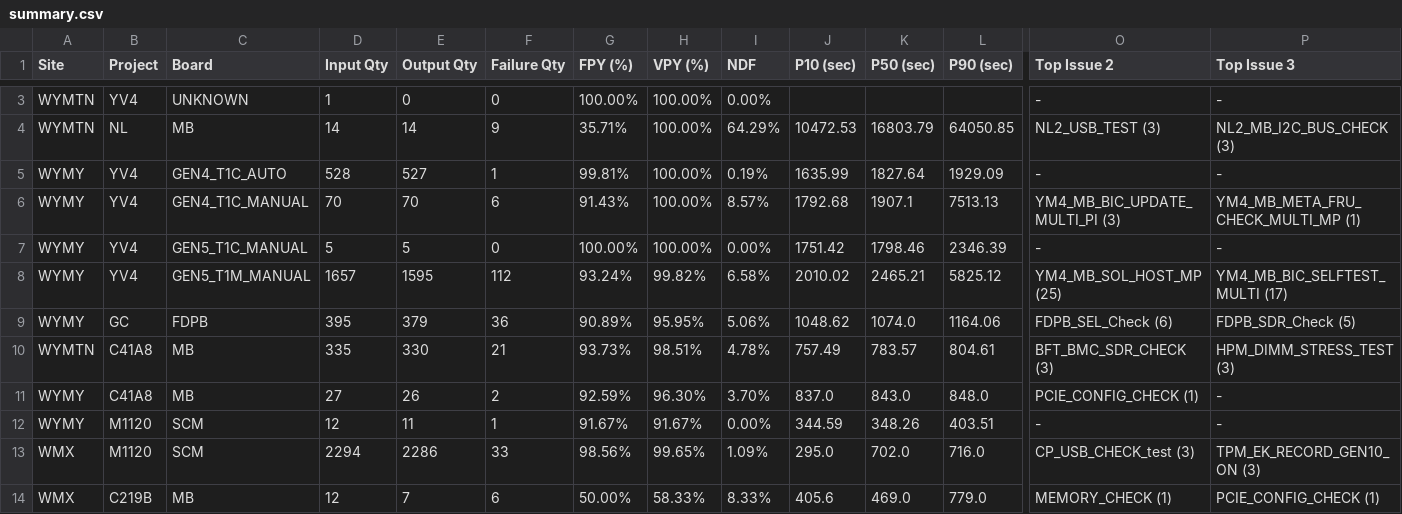
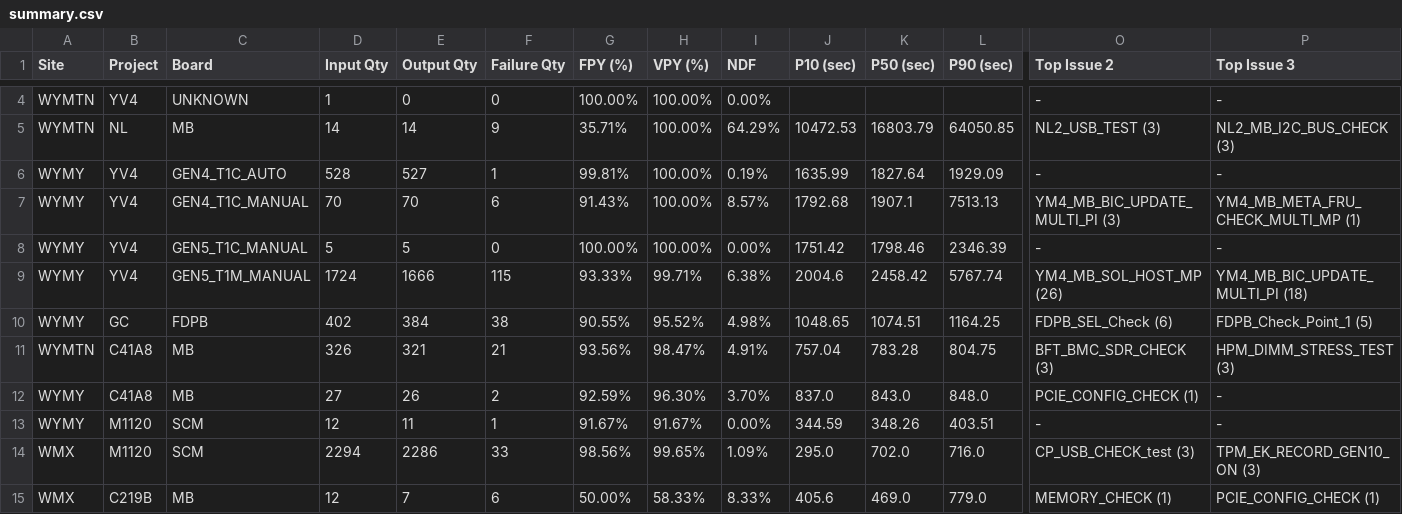
Before and after one commit to KennyKuo408/cdp-daily, a CSV file: reports/20261102/summary.csv, drawn as a sheet; only a part is shown, gaps mark what is left out; addresses are those after the commit; the diff covers the shown part only; the diff names each change by its address in the sheet, - before the commit and + after, or states it on an @@ line.

```diff
--- a/reports/20261102/summary.csv
+++ b/reports/20261102/summary.csv
-D9 (Input Qty): 1657
+D9 (Input Qty): 1724
-E9 (Output Qty): 1595
+E9 (Output Qty): 1666
-F9 (Failure Qty): 112
+F9 (Failure Qty): 115
-G9 (FPY (%)): 93.24%
+G9 (FPY (%)): 93.33%
-H9 (VPY (%)): 99.82%
+H9 (VPY (%)): 99.71%
-I9 (NDF): 6.58%
+I9 (NDF): 6.38%
-J9 (P10 (sec)): 2010.02
+J9 (P10 (sec)): 2004.6
-K9 (P50 (sec)): 2465.21
+K9 (P50 (sec)): 2458.42
-L9 (P90 (sec)): 5825.12
+L9 (P90 (sec)): 5767.74
-O9 (Top Issue 2): YM4_MB_SOL_HOST_MP (25)
+O9 (Top Issue 2): YM4_MB_SOL_HOST_MP (26)
-P9 (Top Issue 3): YM4_MB_BIC_SELFTEST_MULTI (17)
+P9 (Top Issue 3): YM4_MB_BIC_UPDATE_MULTI_PI (18)
-D10 (Input Qty): 395
+D10 (Input Qty): 402
-E10 (Output Qty): 379
+E10 (Output Qty): 384
-F10 (Failure Qty): 36
+F10 (Failure Qty): 38
-G10 (FPY (%)): 90.89%
+G10 (FPY (%)): 90.55%
-H10 (VPY (%)): 95.95%
+H10 (VPY (%)): 95.52%
-I10 (NDF): 5.06%
+I10 (NDF): 4.98%
-J10 (P10 (sec)): 1048.62
+J10 (P10 (sec)): 1048.65
-K10 (P50 (sec)): 1074.0
+K10 (P50 (sec)): 1074.51
-L10 (P90 (sec)): 1164.06
+L10 (P90 (sec)): 1164.25
-P10 (Top Issue 3): FDPB_SDR_Check (5)
+P10 (Top Issue 3): FDPB_Check_Point_1 (5)
-D11 (Input Qty): 335
+D11 (Input Qty): 326
-E11 (Output Qty): 330
+E11 (Output Qty): 321
-G11 (FPY (%)): 93.73%
+G11 (FPY (%)): 93.56%
-H11 (VPY (%)): 98.51%
+H11 (VPY (%)): 98.47%
-I11 (NDF): 4.78%
+I11 (NDF): 4.91%
-J11 (P10 (sec)): 757.49
+J11 (P10 (sec)): 757.04
-K11 (P50 (sec)): 783.57
+K11 (P50 (sec)): 783.28
-L11 (P90 (sec)): 804.61
+L11 (P90 (sec)): 804.75
```
Also changed, not shown: 1 added row and 105 edited cells elsewhere in this file, 33 other files.
